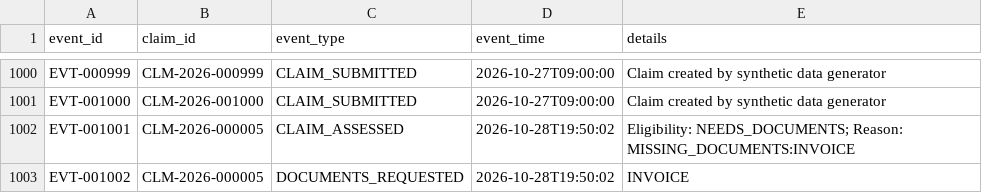
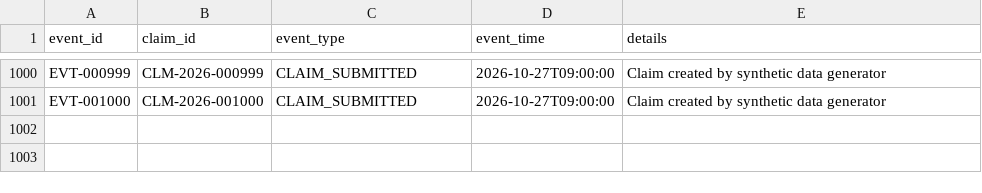
Before and after one commit to anuhya-7842/Insurance-Claims-AI, a CSV file: data/claim_events.csv, drawn as a sheet; only a part is shown, gaps mark what is left out; the diff names each change by its address in the sheet, - before the commit and + after, or states it on an @@ line.

Commit message:
Separate runtime audit events from generated data

```diff
--- a/data/claim_events.csv
+++ b/data/claim_events.csv
-row 1002: EVT-001001 | CLM-2026-000005 | CLAIM_ASSESSED | 2026-10-28T19:50:02 | Eligibility: NEEDS_DOCUMENTS; Reason: MISSING_DOCUMENTS:INVOICE
-row 1003: EVT-001002 | CLM-2026-000005 | DOCUMENTS_REQUESTED | 2026-10-28T19:50:02 | INVOICE
```
Also changed, not shown: 1 other file.
